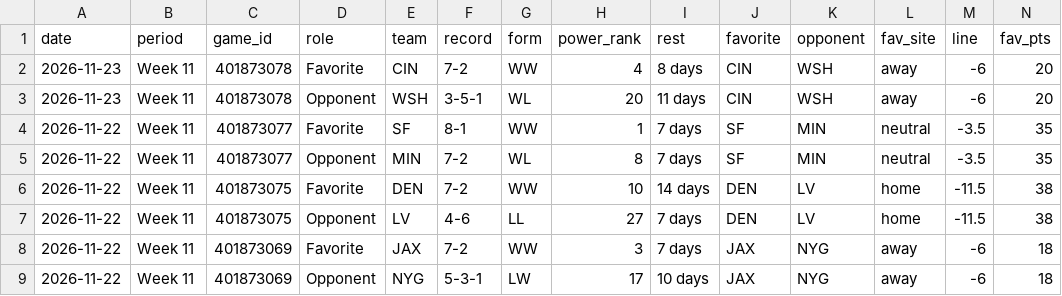
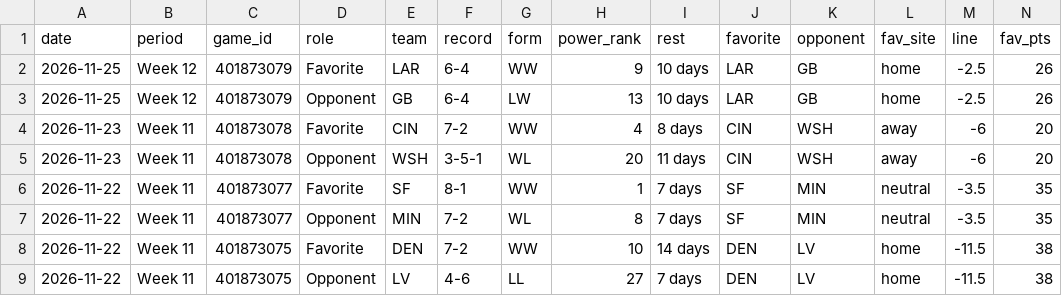
Before and after one commit to investment-analytics3/nba-pregame, a CSV file: docs/nfl/results.csv, drawn as a sheet; only a part is shown; the shorter side is filled out with more unchanged rows; rows hold the shown columns only; the diff names each change by its address in the sheet, - before the commit and + after, or states it on an @@ line.

```diff
--- a/docs/nfl/results.csv
+++ b/docs/nfl/results.csv
+row 2: 2026-11-25 | Week 12 | 401873079 | Favorite | LAR | 6-4 | WW | 9 | 10 days | LAR | GB | home | -2.5 | 26
+row 3: 2026-11-25 | Week 12 | 401873079 | Opponent | GB | 6-4 | LW | 13 | 10 days | LAR | GB | home | -2.5 | 26
```
Also changed, not shown: 8 other files.
